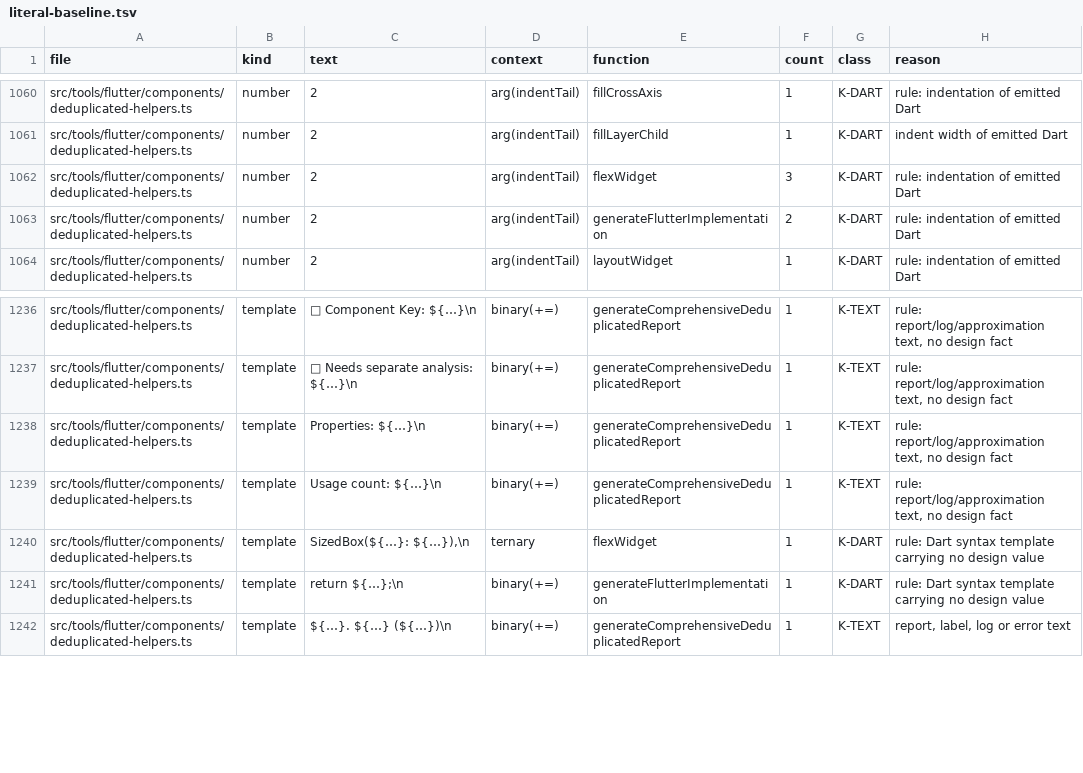
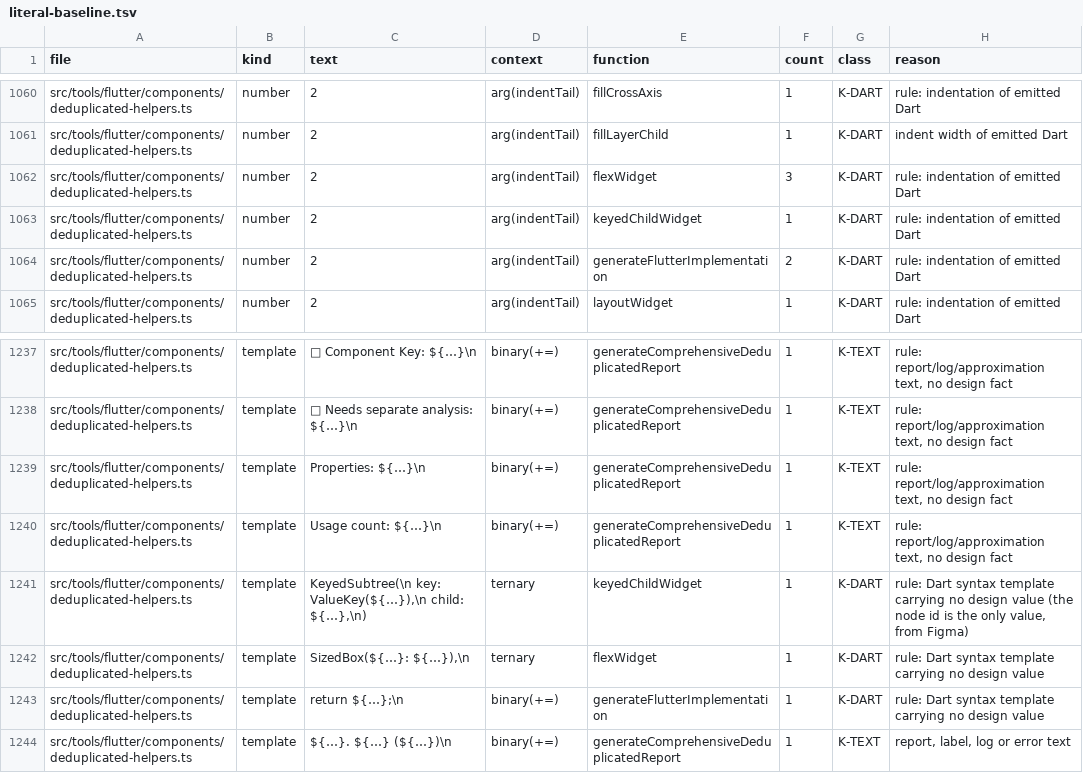
Before and after one commit to ahmedibrahim085/figma-flutter-mcp-extended, a TSV file: tools/literal-baseline.tsv, drawn as a sheet; only a part is shown, gaps mark what is left out; the diff names each change by its address in the sheet, - before the commit and + after, or states it on an @@ line.

```diff
--- a/tools/literal-baseline.tsv
+++ b/tools/literal-baseline.tsv
+row 1063: src/tools/flutter/components/deduplicated-helpers.ts | number | 2 | arg(indentTail) | keyedChildWidget | 1 | K-DART | rule: indentation of emitted Dart
+row 1241: src/tools/flutter/components/deduplicated-helpers.ts | template | KeyedSubtree(\n key: ValueKey(${…}),\n child: ${…},\n) | ternary | keyedChildWidget | 1 | K-DART | rule: Dart syntax template carrying no design value (the node id is the only value, from Figma)
```
Also changed, not shown: 1 other file.
